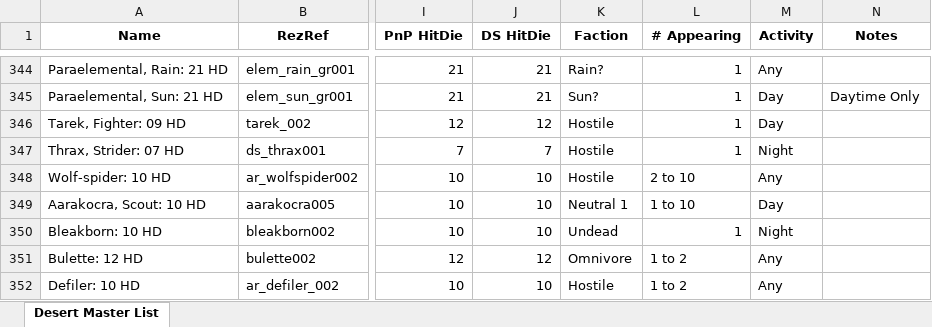
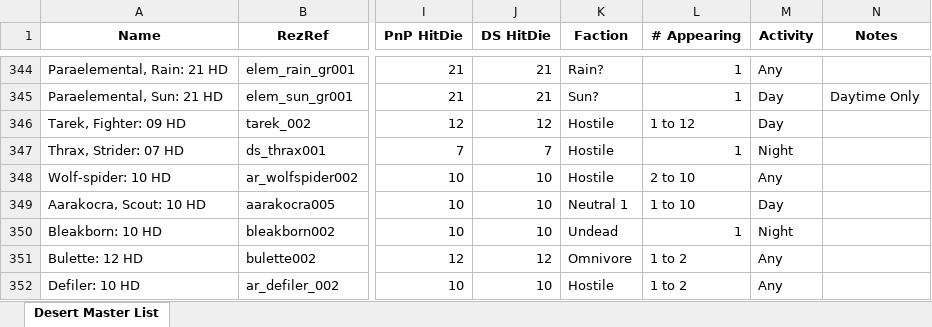
Before and after one commit to Jaysyn904/NWNDS, an Excel workbook: _notes_/Encounter Tables/NWNDS Desert Master List.xlsx, sheet Desert Master List, drawn as a sheet; only a part is shown, gaps mark what is left out; values as stored, in another font and other column widths than the file's, no borders; conditional formats not drawn; the diff names each change by its address in the sheet, - before the commit and + after, or states it on an @@ line.

Commit message:
Update NWNDS Desert Master List.xlsx

```diff
--- a/_notes_/Encounter Tables/NWNDS Desert Master List.xlsx (sheet Desert Master List)
+++ b/_notes_/Encounter Tables/NWNDS Desert Master List.xlsx (sheet Desert Master List)
-L346 (# Appearing): 1
+L346 (# Appearing): 1 to 12
```
